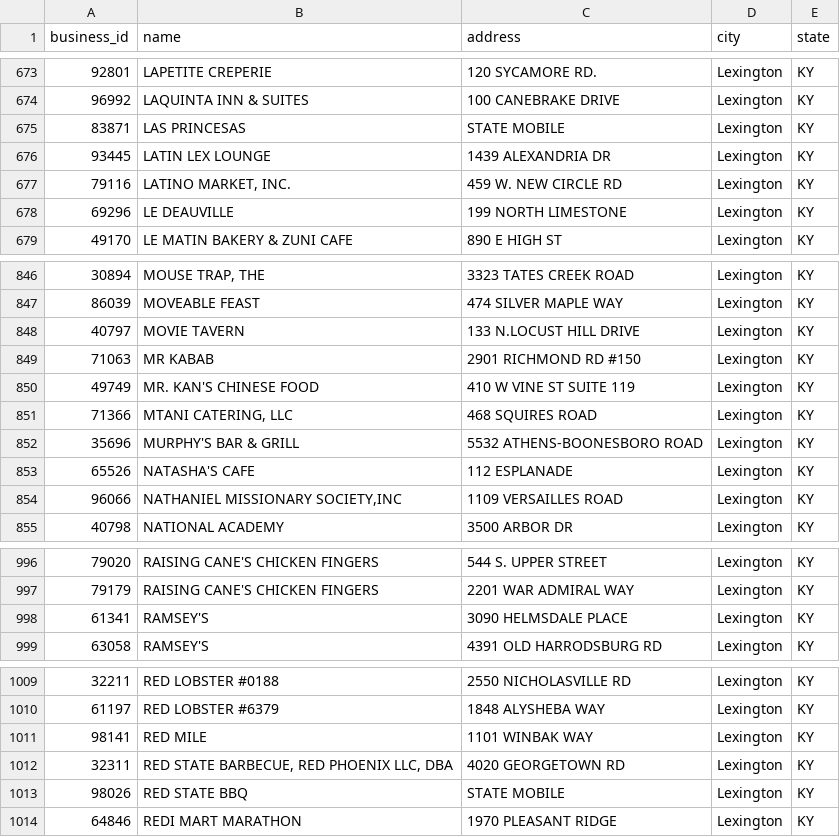
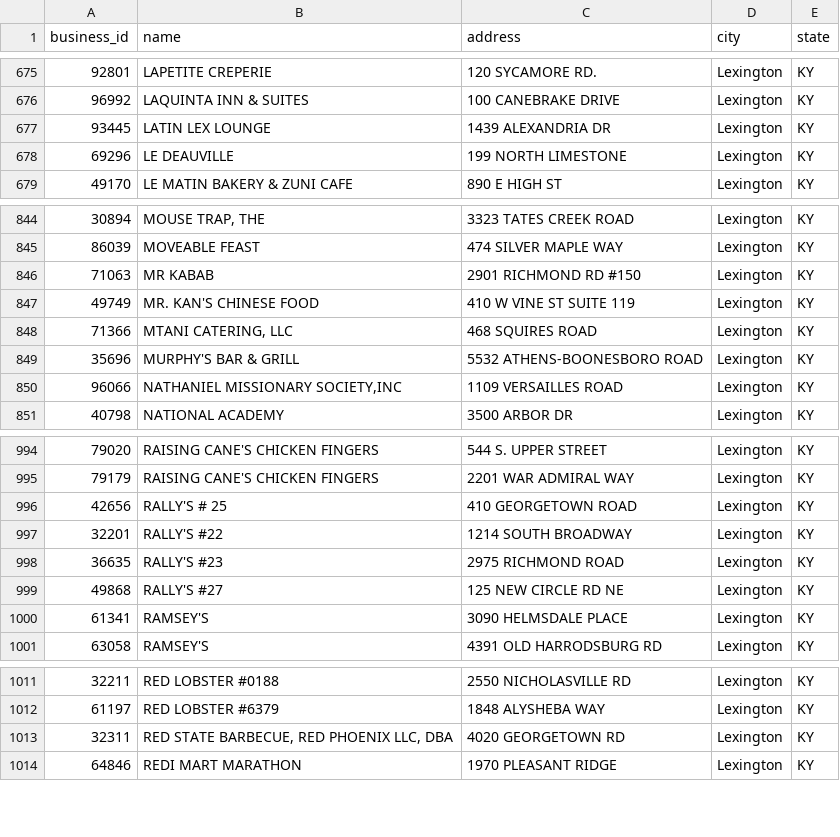
Before and after one commit to eeeschwartz/health-department-yelp-data, a CSV file: businesses.csv, drawn as a sheet; only a part is shown, gaps mark what is left out; removed rows and columns are numbered as before the commit, all else as after; the diff covers the shown part only; the diff names each change by its address in the sheet, - before the commit and + after, or states it on an @@ line.

```diff
--- a/businesses.csv
+++ b/businesses.csv
-row 675: 83871 | LAS PRINCESAS | STATE MOBILE | Lexington | KY
-row 677: 79116 | LATINO MARKET, INC. | 459 W. NEW CIRCLE RD | Lexington | KY
-row 848: 40797 | MOVIE TAVERN | 133 N.LOCUST HILL DRIVE | Lexington | KY
-row 853: 65526 | NATASHA'S CAFE | 112 ESPLANADE | Lexington | KY
+row 996: 42656 | RALLY'S # 25 | 410 GEORGETOWN ROAD | Lexington | KY
+row 997: 32201 | RALLY'S #22 | 1214 SOUTH BROADWAY | Lexington | KY
+row 998: 36635 | RALLY'S #23 | 2975 RICHMOND ROAD | Lexington | KY
+row 999: 49868 | RALLY'S #27 | 125 NEW CIRCLE RD NE | Lexington | KY
-row 1011: 98141 | RED MILE | 1101 WINBAK WAY | Lexington | KY
-row 1013: 98026 | RED STATE BBQ | STATE MOBILE | Lexington | KY
```
Also changed, not shown: 10 added rows, 11 removed rows and 4 edited cells elsewhere in this file, feed_info.csv, 5 other files.
